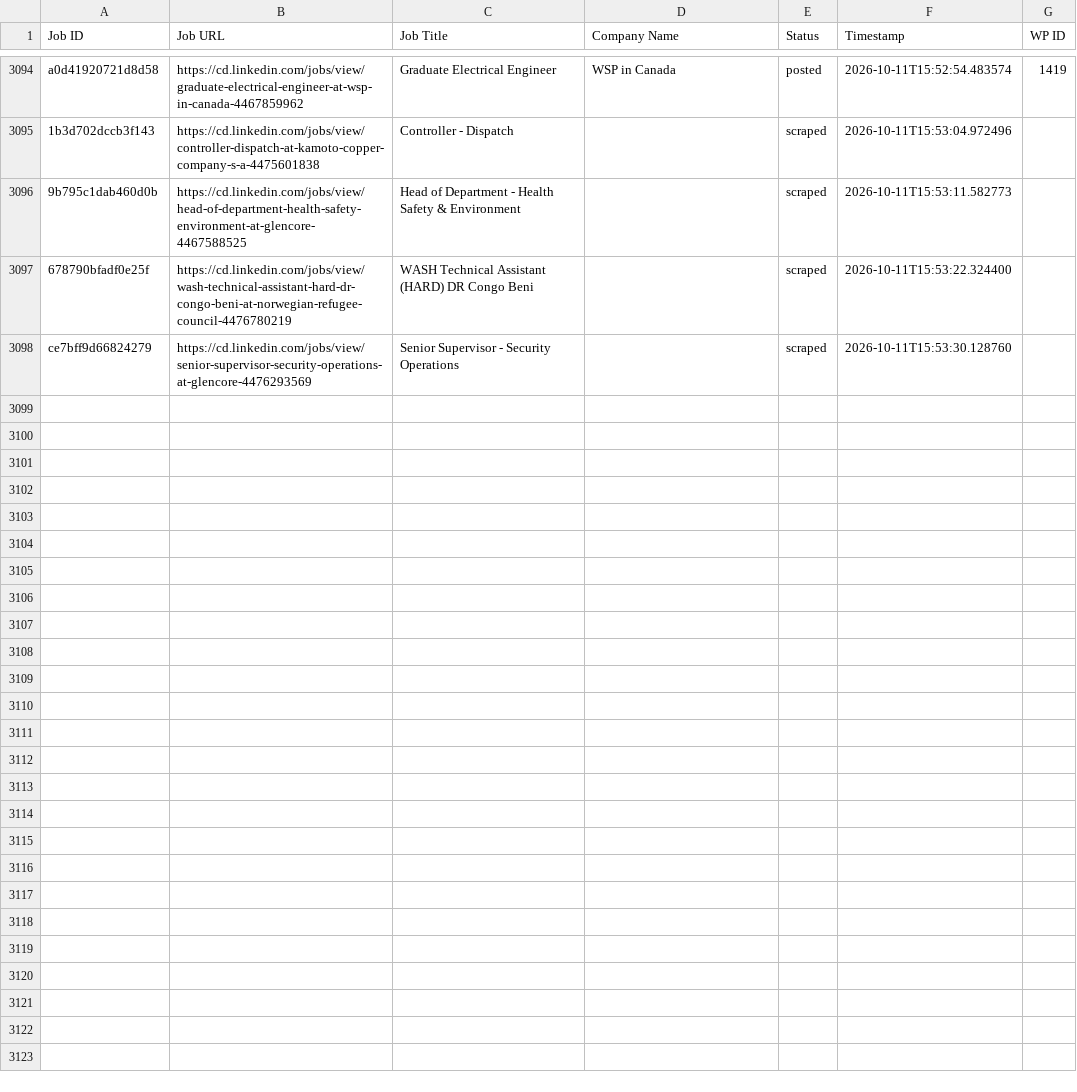
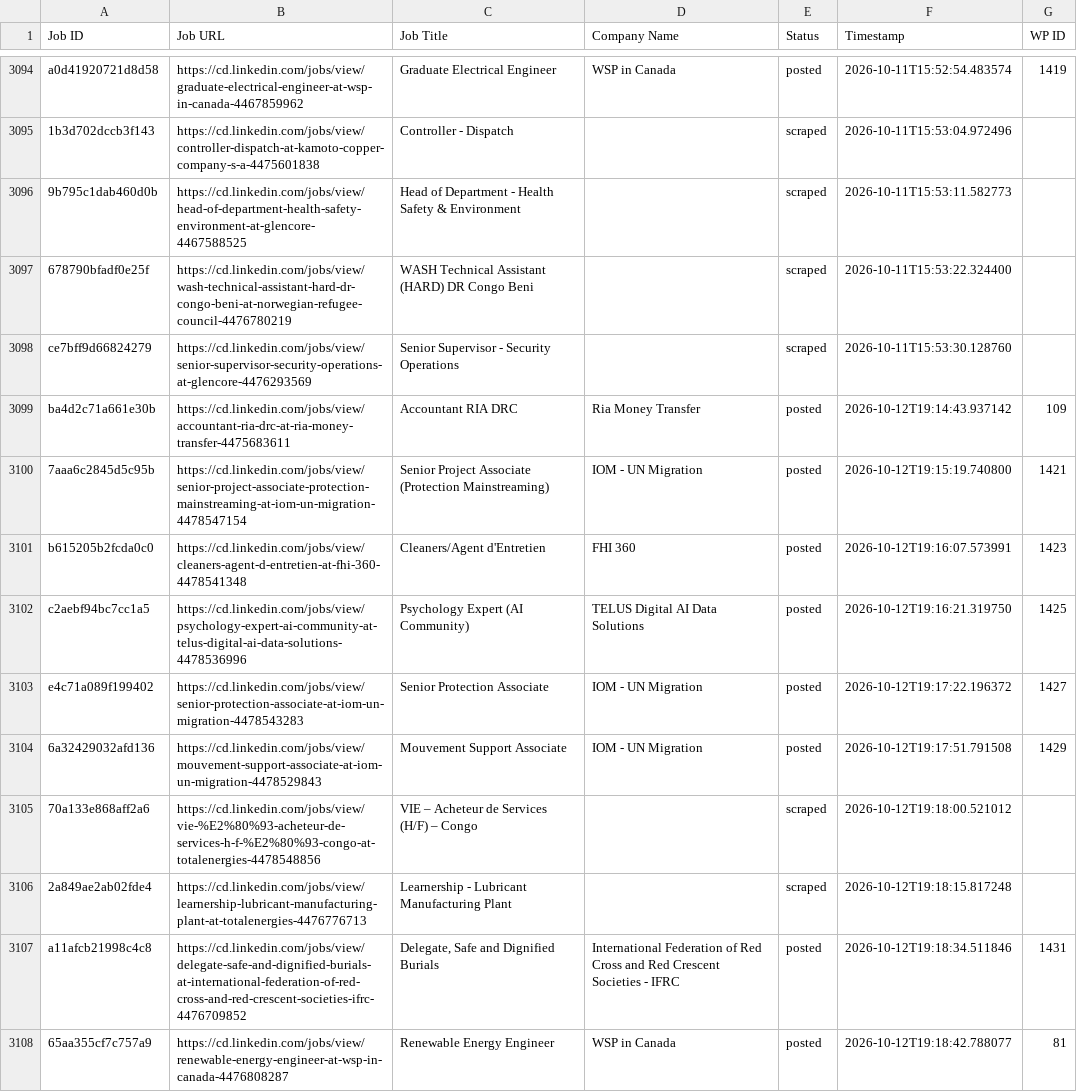
Before and after one commit to vindoky/cd, a CSV file: processed_jobs.csv, drawn as a sheet; only a part is shown, gaps mark what is left out.

```diff
--- a/processed_jobs.csv
+++ b/processed_jobs.csv
@@ -3102 +3102,11 @@ a0d41920721d8d58,https://cd.linkedin.com/jobs/view/graduate-electrical-engineer-
 ce7bff9d66824279,https://cd.linkedin.com/jobs/view/senior-supervisor-security-operations-at-glencore-4476293569,Senior Supervisor - Security Operations,,scraped,2026-10-11T15:53:30.128760,
+ba4d2c71a661e30b,https://cd.linkedin.com/jobs/view/accountant-ria-drc-at-ria-money-transfer-4475683611,Accountant RIA DRC,Ria Money Transfer,posted,2026-10-12T19:14:43.937142,109
+7aaa6c2845d5c95b,https://cd.linkedin.com/jobs/view/senior-project-associate-protection-mainstreaming-at-iom-un-migration-4478547154,Senior Project Associate (Protection Mainstreaming),IOM - UN Migration,posted,2026-10-12T19:15:19.740800,1421
+b615205b2fcda0c0,https://cd.linkedin.com/jobs/view/cleaners-agent-d-entretien-at-fhi-360-4478541348,Cleaners/Agent d'Entretien,FHI 360,posted,2026-10-12T19:16:07.573991,1423
+c2aebf94bc7cc1a5,https://cd.linkedin.com/jobs/view/psychology-expert-ai-community-at-telus-digital-ai-data-solutions-4478536996,Psychology Expert (AI Community),TELUS Digital AI Data Solutions,posted,2026-10-12T19:16:21.319750,1425
+e4c71a089f199402,https://cd.linkedin.com/jobs/view/senior-protection-associate-at-iom-un-migration-4478543283,Senior Protection Associate,IOM - UN Migration,posted,2026-10-12T19:17:22.196372,1427
+6a32429032afd136,https://cd.linkedin.com/jobs/view/mouvement-support-associate-at-iom-un-migration-4478529843,Mouvement Support Associate,IOM - UN Migration,posted,2026-10-12T19:17:51.791508,1429
+70a133e868aff2a6,https://cd.linkedin.com/jobs/view/vie-%E2%80%93-acheteur-de-services-h-f-%E2%80%93-congo-at-totalenergies-4478548856,VIE – Acheteur de Services (H/F) – Congo,,scraped,2026-10-12T19:18:00.521012,
+2a849ae2ab02fde4,https://cd.linkedin.com/jobs/view/learnership-lubricant-manufacturing-plant-at-totalenergies-4476776713,Learnership - Lubricant Manufacturing Plant,,scraped,2026-10-12T19:18:15.817248,
+a11afcb21998c4c8,https://cd.linkedin.com/jobs/view/delegate-safe-and-dignified-burials-at-international-federation-of-red-cross-and-red-crescent-societies-ifrc-4476709852,"Delegate, Safe and Dignified Burials",International Federation of Red Cross and Red Crescent Societies - IFRC,posted,2026-10-12T19:18:34.511846,1431
+65aa355cf7c757a9,https://cd.linkedin.com/jobs/view/renewable-energy-engineer-at-wsp-in-canada-4476808287,Renewable Energy Engineer,WSP in Canada,posted,2026-10-12T19:18:42.788077,81
```
